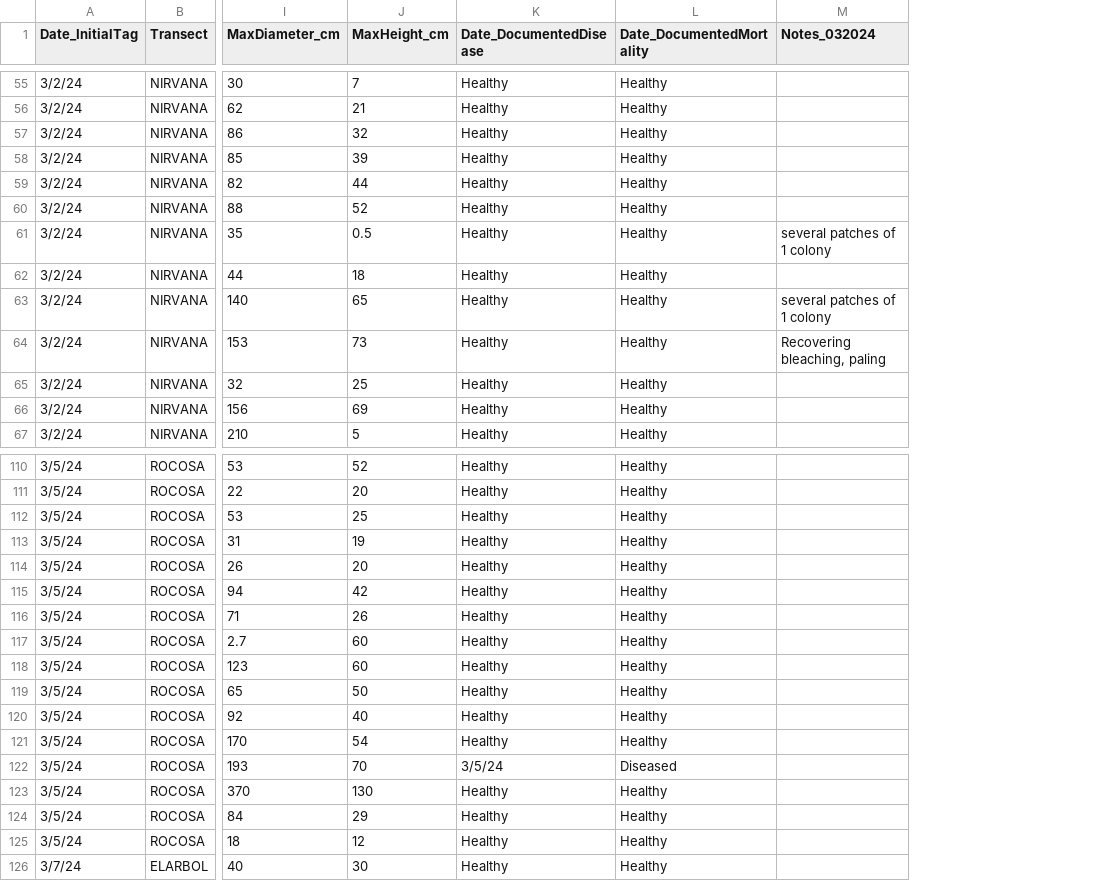
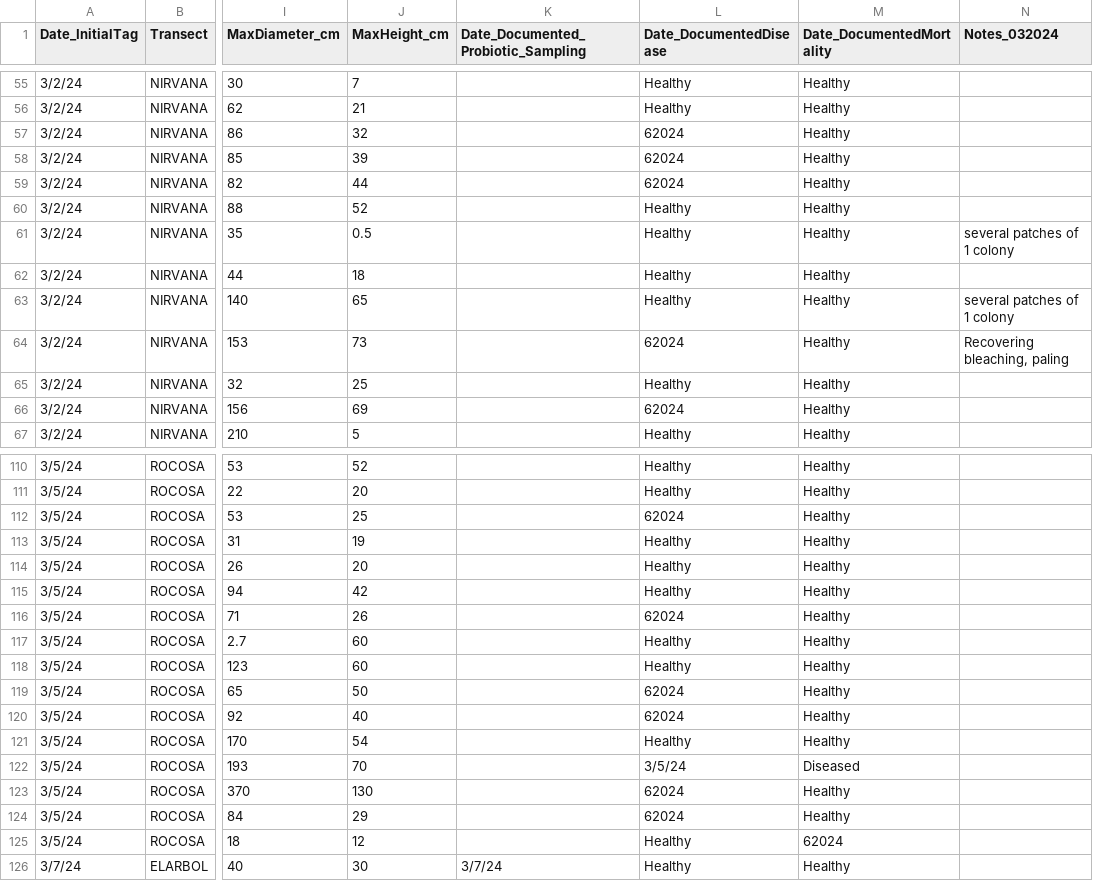
Before and after one commit to GWLab-UML/SAN_CORDAP, a CSV file: Sample_Data/SAN_ColonyData.csv, drawn as a sheet; only a part is shown, gaps mark what is left out; addresses are those after the commit; the diff covers the shown part only; the diff names each change by its address in the sheet, - before the commit and + after, or states it on an @@ line.

Commit message:
Update SAN_ColonyData.csv
created new column of date_documented_probiotic_sampling

and

update date_doc_disease, date_doc_mortality,

```diff
--- a/Sample_Data/SAN_ColonyData.csv
+++ b/Sample_Data/SAN_ColonyData.csv
+column K, row 1: Date_Documented_Probiotic_Sampling; row 126: 3/7/24
-L57:L59 (Date_DocumentedDisease): Healthy
+L57:L59 (Date_DocumentedDisease): 62024
-L64 (Date_DocumentedDisease): Healthy
+L64 (Date_DocumentedDisease): 62024
-L66 (Date_DocumentedDisease): Healthy
+L66 (Date_DocumentedDisease): 62024
-L112 (Date_DocumentedDisease): Healthy
+L112 (Date_DocumentedDisease): 62024
-L116 (Date_DocumentedDisease): Healthy
+L116 (Date_DocumentedDisease): 62024
-L119:L120 (Date_DocumentedDisease): Healthy
+L119:L120 (Date_DocumentedDisease): 62024
-L123:L124 (Date_DocumentedDisease): Healthy
+L123:L124 (Date_DocumentedDisease): 62024
-M125 (Date_DocumentedMortality): Healthy
+M125 (Date_DocumentedMortality): 62024
```
Also changed, not shown: 33 edited cells elsewhere in this file.
